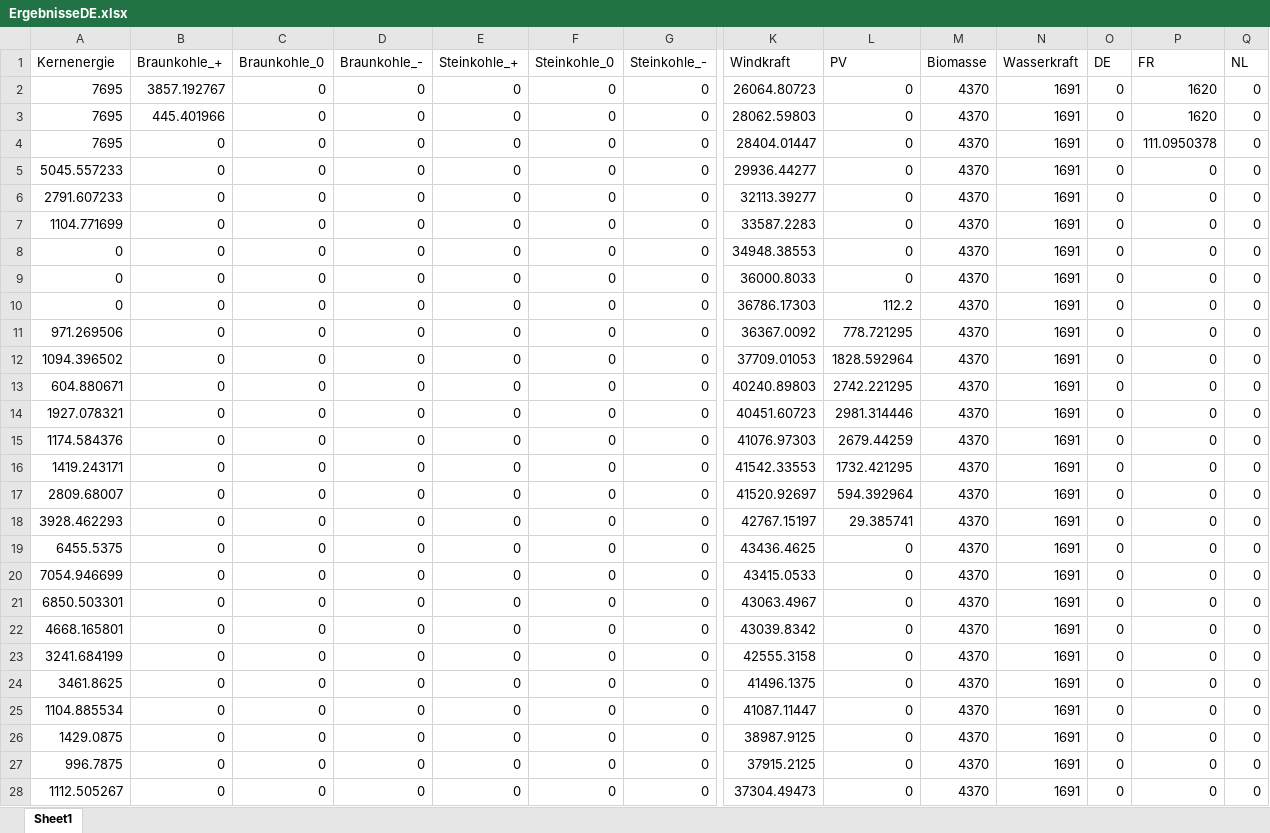
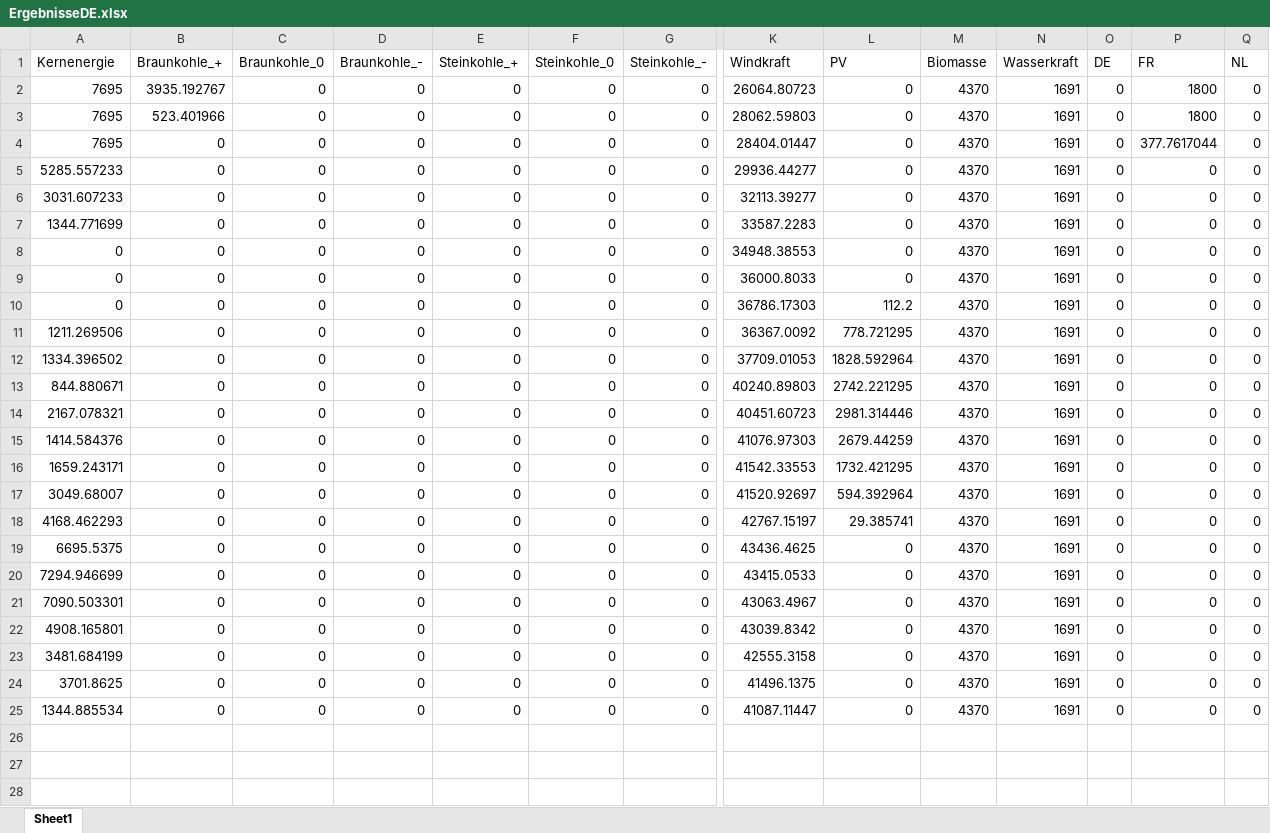
Before and after one commit to Miriamhuetter/EWI-Einstiegsmodel, an Excel workbook: ErgebnisseDE.xlsx, sheet Sheet1, drawn as a sheet; only a part is shown, gaps mark what is left out; values as stored, in another font and other column widths than the file's, no borders; rows hold the shown columns only; the diff covers the shown part only; the diff names each change by its address in the sheet, - before the commit and + after, or states it on an @@ line.

Commit message:
Ergebnisausgabe angepasst -> Alles wird in einer Exceltabelle ausgegeben statt in verschiedenen je für ein Land eine

```diff
--- a/ErgebnisseDE.xlsx (sheet Sheet1)
+++ b/ErgebnisseDE.xlsx (sheet Sheet1)
-B2 (Braunkohle_+): 3857.192767
+B2 (Braunkohle_+): 3935.192767
-P2:P3 (FR): 1620
+P2:P3 (FR): 1800
-B3 (Braunkohle_+): 445.401966
+B3 (Braunkohle_+): 523.401966
-P4 (FR): 111.0950378
+P4 (FR): 377.7617044
-A5 (Kernenergie): 5045.557233
+A5 (Kernenergie): 5285.557233
-A6 (Kernenergie): 2791.607233
+A6 (Kernenergie): 3031.607233
-A7 (Kernenergie): 1104.771699
+A7 (Kernenergie): 1344.771699
-A11 (Kernenergie): 971.269506
+A11 (Kernenergie): 1211.269506
-A12 (Kernenergie): 1094.396502
+A12 (Kernenergie): 1334.396502
-A13 (Kernenergie): 604.880671
+A13 (Kernenergie): 844.880671
-A14 (Kernenergie): 1927.078321
+A14 (Kernenergie): 2167.078321
-A15 (Kernenergie): 1174.584376
+A15 (Kernenergie): 1414.584376
-A16 (Kernenergie): 1419.243171
+A16 (Kernenergie): 1659.243171
-A17 (Kernenergie): 2809.68007
+A17 (Kernenergie): 3049.68007
-A18 (Kernenergie): 3928.462293
+A18 (Kernenergie): 4168.462293
-A19 (Kernenergie): 6455.5375
+A19 (Kernenergie): 6695.5375
-A20 (Kernenergie): 7054.946699
+A20 (Kernenergie): 7294.946699
-A21 (Kernenergie): 6850.503301
+A21 (Kernenergie): 7090.503301
-A22 (Kernenergie): 4668.165801
+A22 (Kernenergie): 4908.165801
-A23 (Kernenergie): 3241.684199
+A23 (Kernenergie): 3481.684199
-A24 (Kernenergie): 3461.8625
+A24 (Kernenergie): 3701.8625
-A25 (Kernenergie): 1104.885534
+A25 (Kernenergie): 1344.885534
-row 26: 1429.0875 | 0 | 0 | 0 | 0 | 0 | 0 | 38987.9125 | 0 | 4370 | 1691 | 0 | 0 | 0
-row 27: 996.7875 | 0 | 0 | 0 | 0 | 0 | 0 | 37915.2125 | 0 | 4370 | 1691 | 0 | 0 | 0
-row 28: 1112.505267 | 0 | 0 | 0 | 0 | 0 | 0 | 37304.49473 | 0 | 4370 | 1691 | 0 | 0 | 0
```
Also changed, not shown: 21 removed rows elsewhere in this sheet, ErgebnisseFR.xlsx, ErgebnisseNL.xlsx, 4 other files.
